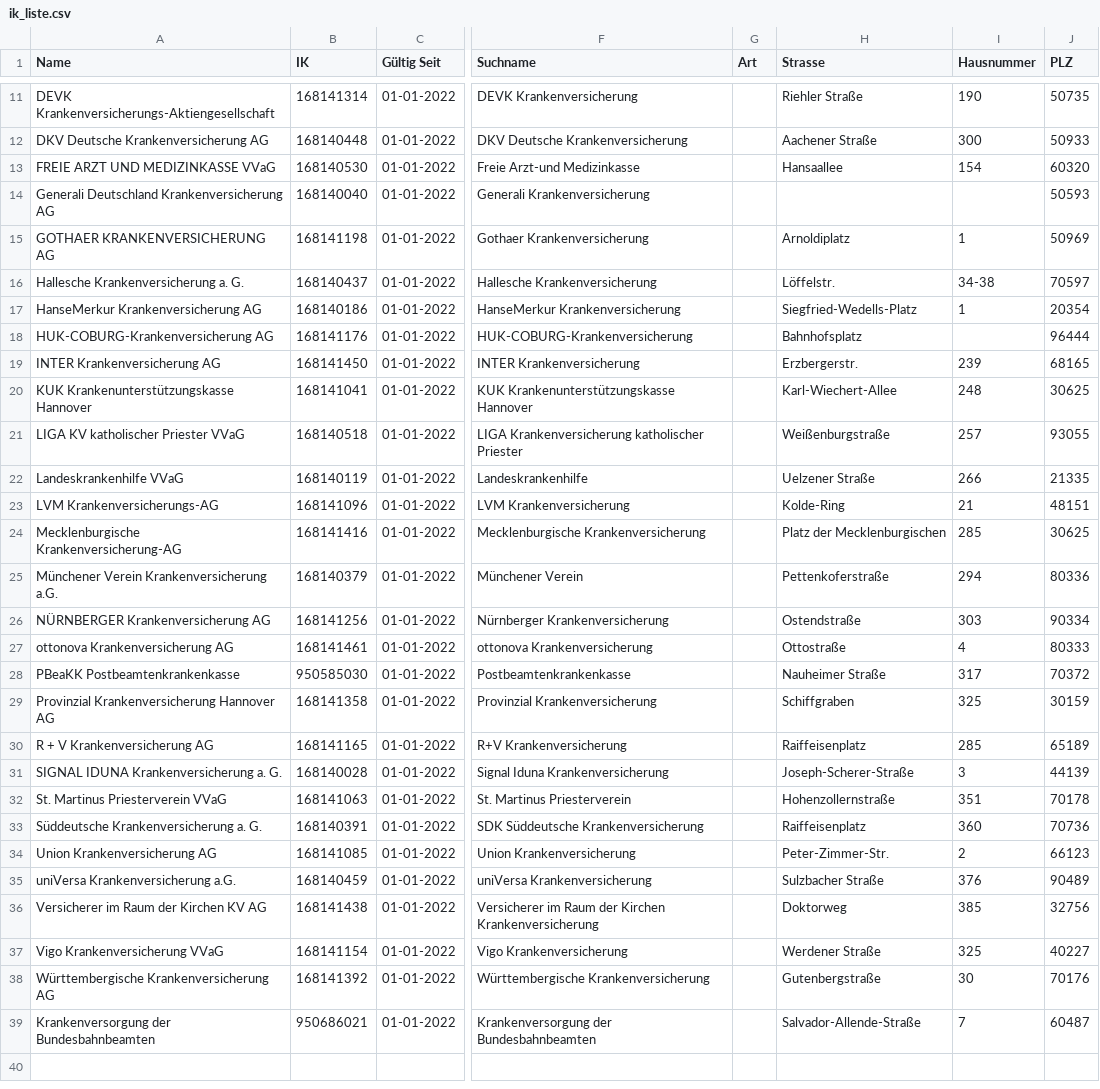
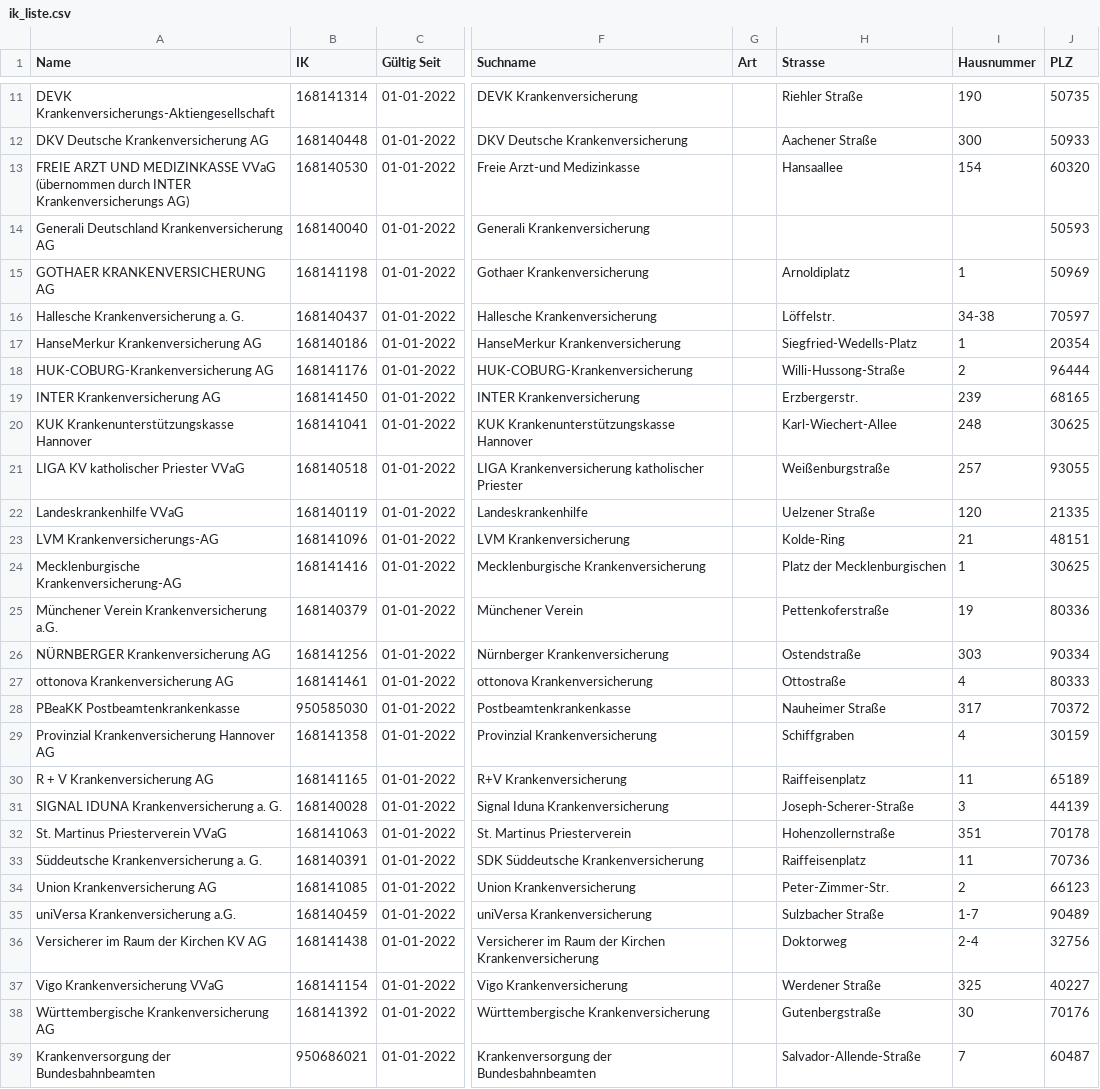
Before and after one commit to PKV-Verband/PKV-IK-Liste, a CSV file: ik_liste.csv, drawn as a sheet; only a part is shown, gaps mark what is left out; the diff covers the shown part only; the diff names each change by its address in the sheet, - before the commit and + after, or states it on an @@ line.

Commit message:
Update 2025.01 ik_liste.csv
Corrected multiple adresses for PKVen
"Freie Arzt und Medizinkasse" was acquired by Inter Krankenversicherung

```diff
--- a/ik_liste.csv
+++ b/ik_liste.csv
-A13 (Name): …MEDIZINKASSE VVaG
+A13 (Name): …MEDIZINKASSE VVaG (übernommen durch INTER Krankenversicherungs AG)
-H18 (Strasse): Bahnhofsplatz
+H18 (Strasse): Willi-Hussong-Straße
-I18 (Hausnummer): (empty)
+I18 (Hausnummer): 2
-I22 (Hausnummer): 266
+I22 (Hausnummer): 120
-I24 (Hausnummer): 285
+I24 (Hausnummer): 1
-I25 (Hausnummer): 294
+I25 (Hausnummer): 19
-I29 (Hausnummer): 325
+I29 (Hausnummer): 4
-I30 (Hausnummer): 285
+I30 (Hausnummer): 11
-I33 (Hausnummer): 360
+I33 (Hausnummer): 11
-I35 (Hausnummer): 376
+I35 (Hausnummer): 1-7
-I36 (Hausnummer): 385
+I36 (Hausnummer): 2-4
```
Also changed, not shown: 2 edited cells elsewhere in this file.
